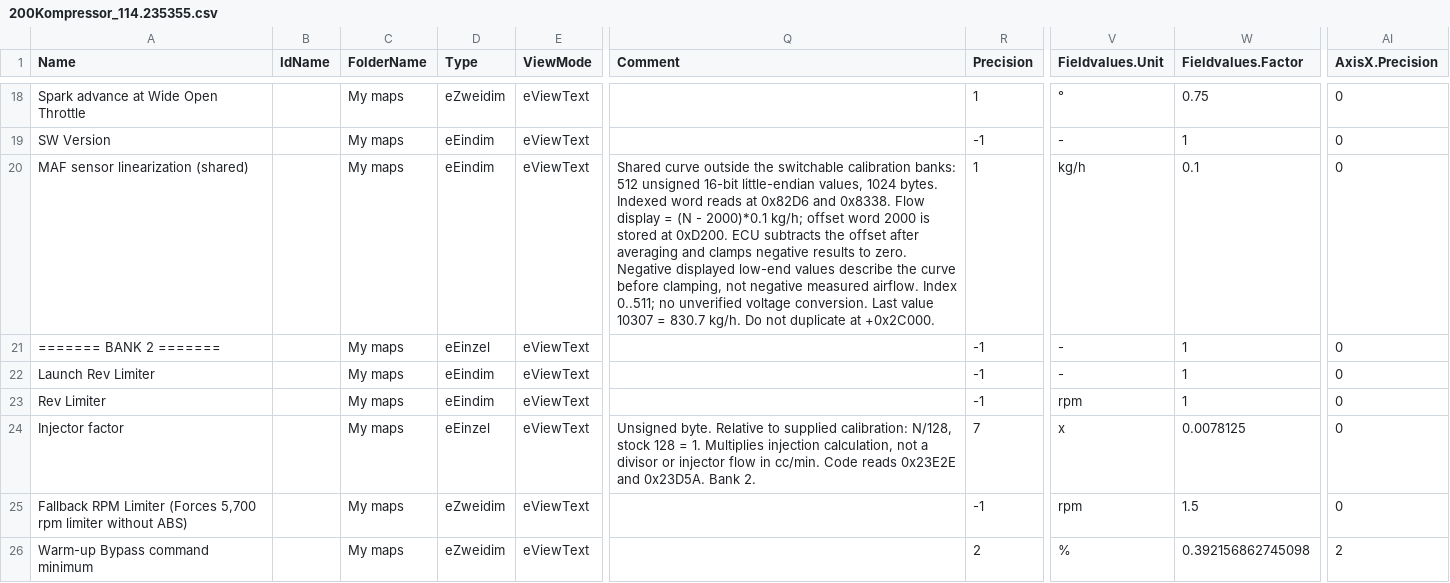
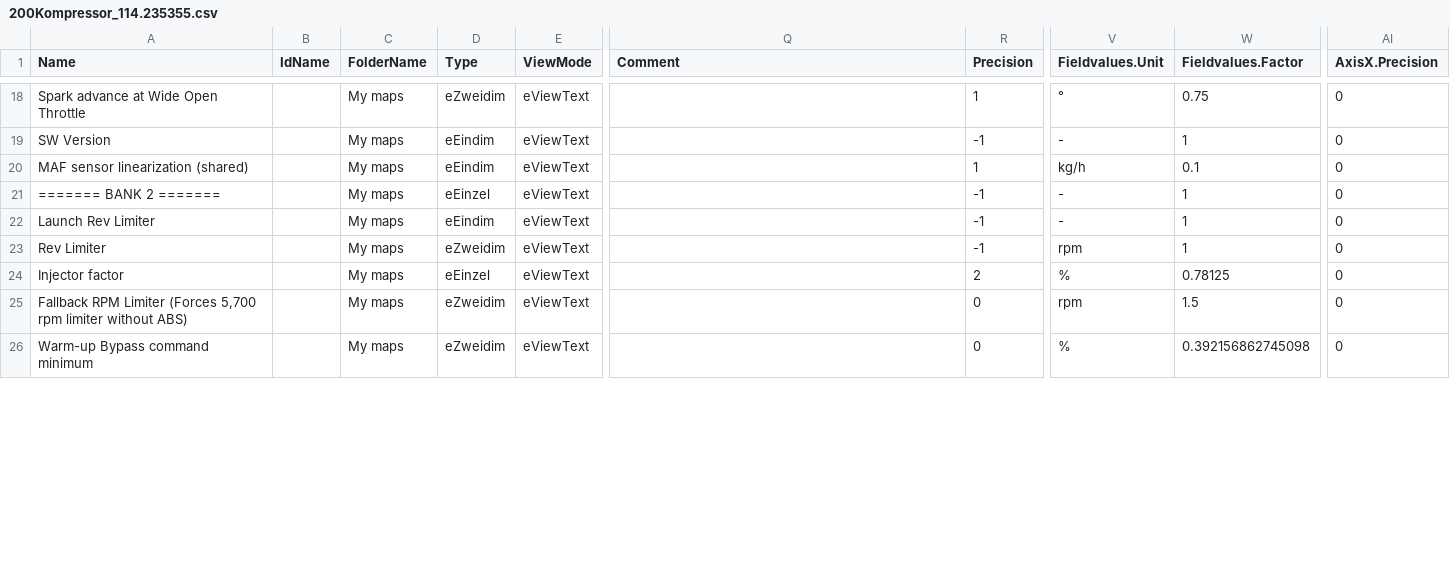
Before and after one commit to daniruiz/230kompressor, a CSV file: Map Definitions/200Kompressor_114.235355.csv, drawn as a sheet; only a part is shown, gaps mark what is left out; the diff covers the shown part only; the diff names each change by its address in the sheet, - before the commit and + after, or states it on an @@ line.

```diff
--- a/Map Definitions/200Kompressor_114.235355.csv
+++ b/Map Definitions/200Kompressor_114.235355.csv
-Q20 (Comment): Shared curve outside the switchable calibration banks: 512 unsigned 16-bit little-endian values, 1024 bytes. Indexed word reads at 0x82D6 and 0x8338. Flow display = (N - 2000)*0.1 kg/h; offset word 2000 is stored at 0xD200. ECU subtracts the offset after averaging and clamps negative results to zero. Negative displayed low-end values describe the curve before clamping, not negative measured airflow. Index 0..511; no unverified voltage conversion. Last value 10307 = 830.7 kg/h. Do not duplicate at +0x2C000.
+Q20 (Comment): (empty)
-D23 (Type): eEindim
+D23 (Type): eZweidim
-Q24 (Comment): Unsigned byte. Relative to supplied calibration: N/128, stock 128 = 1. Multiplies injection calculation, not a divisor or injector flow in cc/min. Code reads 0x23E2E and 0x23D5A. Bank 2.
+Q24 (Comment): (empty)
-R24 (Precision): 7
+R24 (Precision): 2
-V24 (Fieldvalues.Unit): x
+V24 (Fieldvalues.Unit): %
-W24 (Fieldvalues.Factor): 0.0078125
+W24 (Fieldvalues.Factor): 0.78125
-R25 (Precision): -1
+R25 (Precision): 0
-R26 (Precision): 2
+R26 (Precision): 0
-AI26 (AxisX.Precision): 2
+AI26 (AxisX.Precision): 0
```
Also changed, not shown: 24 edited cells elsewhere in this file, Map Definitions/230Kompressor_114.235034.csv, Map Definitions/230Kompressor_114.235035.csv, 15 other files.
